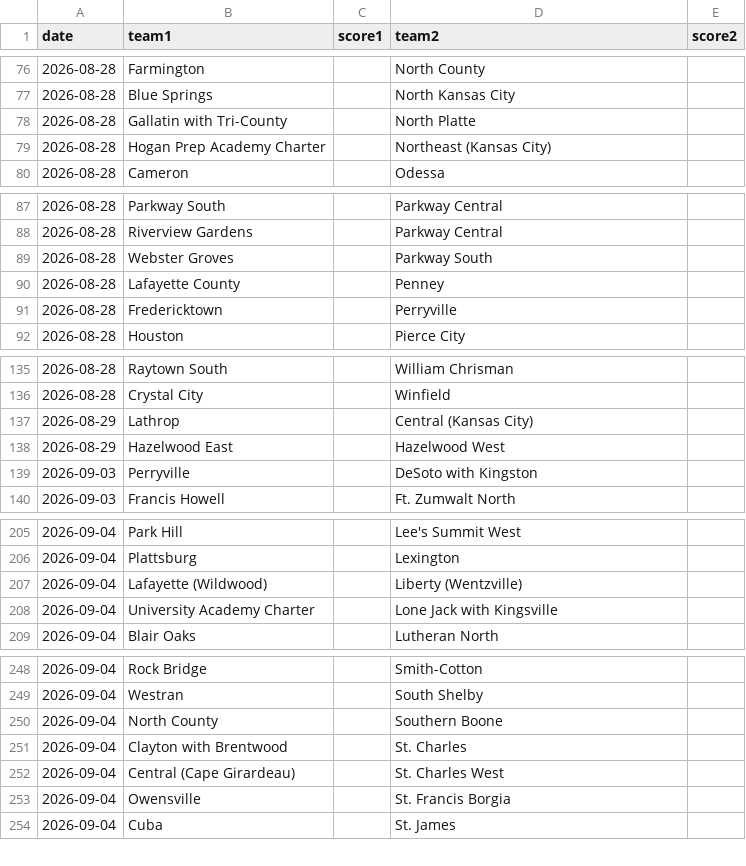
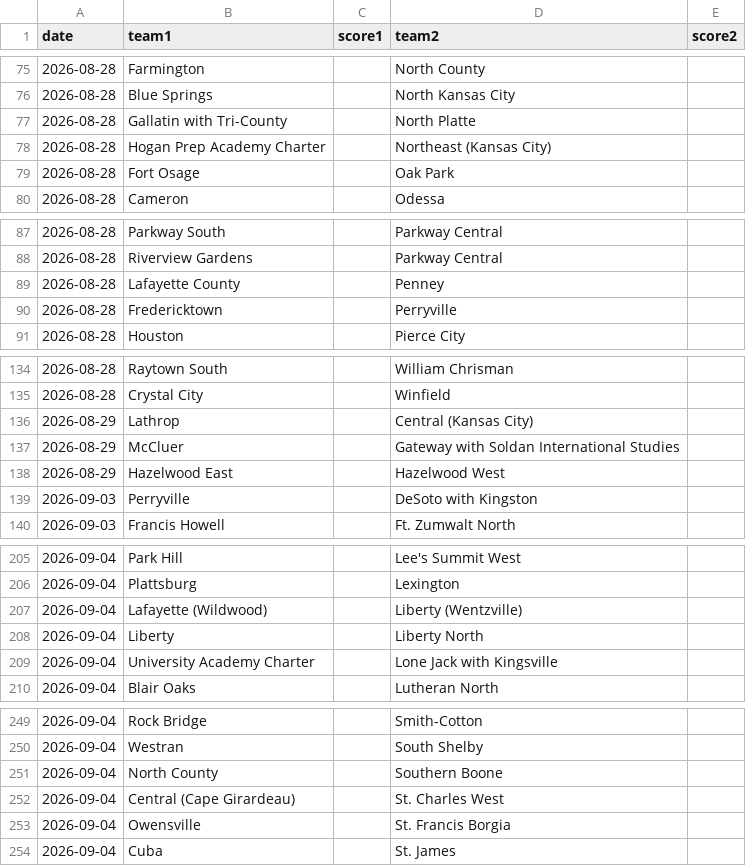
Before and after one commit to AllMOSports/football-ratings-2026, a CSV file: football_games_2026.csv, drawn as a sheet; only a part is shown, gaps mark what is left out; the diff covers the shown part only.

```diff
--- a/football_games_2026.csv
+++ b/football_games_2026.csv
@@ -79,2 +78,3 @@ date,team1,score1,team2,score2
 2026-08-28,Hogan Prep Academy Charter,,Northeast (Kansas City),
+2026-08-28,Fort Osage,,Oak Park,
 2026-08-28,Cameron,,Odessa,
@@ -88,3 +88,2 @@ date,team1,score1,team2,score2
 2026-08-28,Riverview Gardens,,Parkway Central,
-2026-08-28,Webster Groves,,Parkway South,
 2026-08-28,Lafayette County,,Penney,
@@ -137,2 +136,3 @@ date,team1,score1,team2,score2
 2026-08-29,Lathrop,,Central (Kansas City),
+2026-08-29,McCluer,,Gateway with Soldan International Studies,
 2026-08-29,Hazelwood East,,Hazelwood West,
@@ -207,2 +207,3 @@ date,team1,score1,team2,score2
 2026-09-04,Lafayette (Wildwood),,Liberty (Wentzville),
+2026-09-04,Liberty,,Liberty North,
 2026-09-04,University Academy Charter,,Lone Jack with Kingsville,
@@ -250,3 +251,2 @@ date,team1,score1,team2,score2
 2026-09-04,North County,,Southern Boone,
-2026-09-04,Clayton with Brentwood,,St. Charles,
 2026-09-04,Central (Cape Girardeau),,St. Charles West,
```
Also changed, not shown: 22 added rows and 14 removed rows elsewhere in this file, 1 other file.
